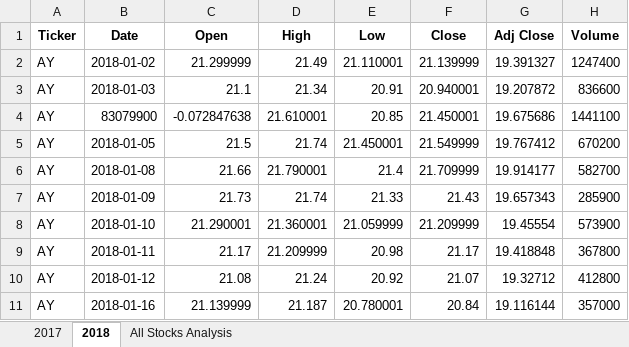
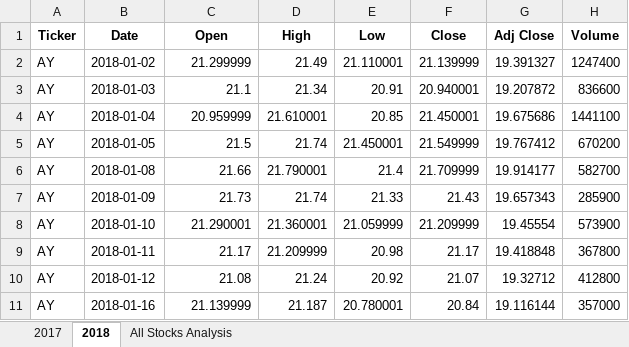
Before and after one commit to bhaskarborah/stock-analysis, an Excel workbook: VBA_Challenge.xlsm, sheet 2018, drawn as a sheet; only a part is shown; values as stored, in another font and other column widths than the file's, no borders; the diff names each change by its address in the sheet, - before the commit and + after, or states it on an @@ line.

```diff
--- a/VBA_Challenge.xlsm (sheet 2018)
+++ b/VBA_Challenge.xlsm (sheet 2018)
-B4 (Date): 83079900
+B4 (Date): 2018-01-04
-C4 (Open): -0.072847638
+C4 (Open): 20.959999
```
Also changed, not shown: sheet All Stocks Analysis, sheet 2017, charts or pictures.
